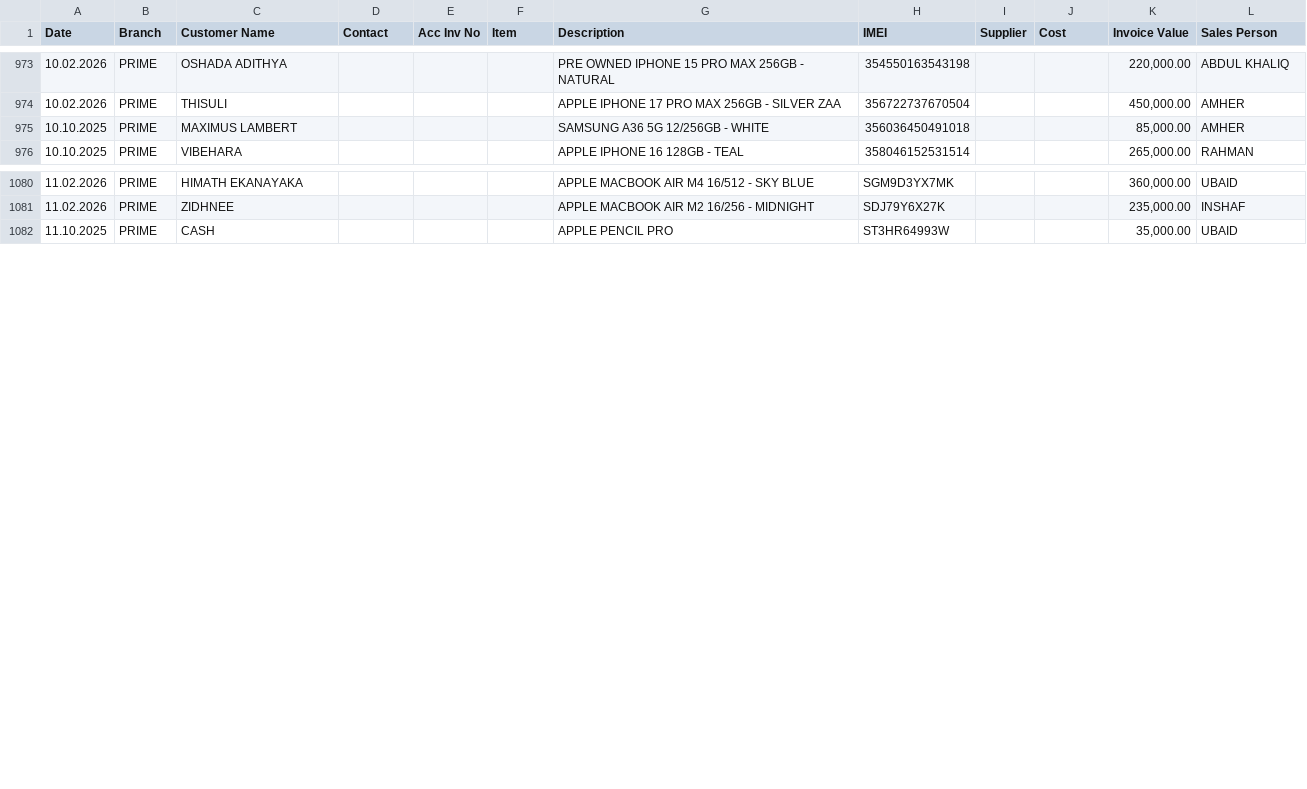
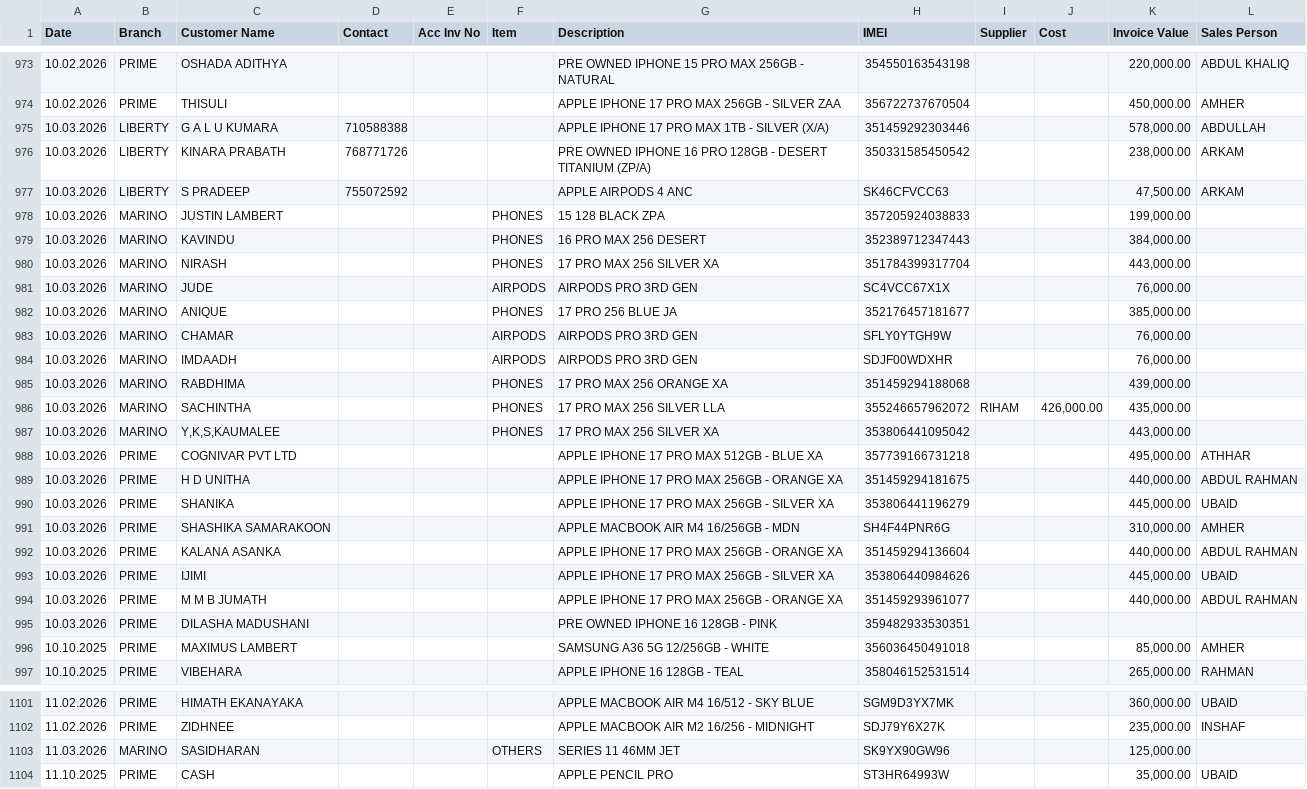
Before and after one commit to shaAhame/master_data, a CSV file: data/master_db.csv, drawn as a sheet; only a part is shown, gaps mark what is left out; the diff covers the shown part only; the diff names each change by its address in the sheet, - before the commit and + after, or states it on an @@ line.

Commit message:
Database Updated

```diff
--- a/data/master_db.csv
+++ b/data/master_db.csv
+row 975: 10.03.2026 | LIBERTY | G A L U KUMARA | 710588388 |  |  | APPLE IPHONE 17 PRO MAX 1TB - SILVER (X/A) | 351459292303446 |  |  | 578,000.00 | ABDULLAH
+row 976: 10.03.2026 | LIBERTY | KINARA PRABATH | 768771726 |  |  | PRE OWNED IPHONE 16 PRO 128GB - DESERT TITANIUM (ZP/A) | 350331585450542 |  |  | 238,000.00 | ARKAM
+row 977: 10.03.2026 | LIBERTY | S PRADEEP | 755072592 |  |  | APPLE AIRPODS 4 ANC | SK46CFVCC63 |  |  | 47,500.00 | ARKAM
+row 978: 10.03.2026 | MARINO | JUSTIN LAMBERT |  |  | PHONES | 15 128 BLACK ZPA | 357205924038833 |  |  | 199,000.00
+row 979: 10.03.2026 | MARINO | KAVINDU |  |  | PHONES | 16 PRO MAX 256 DESERT | 352389712347443 |  |  | 384,000.00
+row 980: 10.03.2026 | MARINO | NIRASH |  |  | PHONES | 17 PRO MAX 256 SILVER XA | 351784399317704 |  |  | 443,000.00
+row 981: 10.03.2026 | MARINO | JUDE |  |  | AIRPODS | AIRPODS PRO 3RD GEN | SC4VCC67X1X |  |  | 76,000.00
+row 982: 10.03.2026 | MARINO | ANIQUE |  |  | PHONES | 17 PRO 256 BLUE JA | 352176457181677 |  |  | 385,000.00
+row 983: 10.03.2026 | MARINO | CHAMAR |  |  | AIRPODS | AIRPODS PRO 3RD GEN | SFLY0YTGH9W |  |  | 76,000.00
+row 984: 10.03.2026 | MARINO | IMDAADH |  |  | AIRPODS | AIRPODS PRO 3RD GEN | SDJF00WDXHR |  |  | 76,000.00
+row 985: 10.03.2026 | MARINO | RABDHIMA |  |  | PHONES | 17 PRO MAX 256 ORANGE XA | 351459294188068 |  |  | 439,000.00
+row 986: 10.03.2026 | MARINO | SACHINTHA |  |  | PHONES | 17 PRO MAX 256 SILVER LLA | 355246657962072 | RIHAM | 426,000.00 | 435,000.00
+row 987: 10.03.2026 | MARINO | Y,K,S,KAUMALEE |  |  | PHONES | 17 PRO MAX 256 SILVER XA | 353806441095042 |  |  | 443,000.00
+row 988: 10.03.2026 | PRIME | COGNIVAR PVT LTD |  |  |  | APPLE IPHONE 17 PRO MAX 512GB - BLUE XA | 357739166731218 |  |  | 495,000.00 | ATHHAR
+row 989: 10.03.2026 | PRIME | H D UNITHA |  |  |  | APPLE IPHONE 17 PRO MAX 256GB - ORANGE XA | 351459294181675 |  |  | 440,000.00 | ABDUL RAHMAN
+row 990: 10.03.2026 | PRIME | SHANIKA |  |  |  | APPLE IPHONE 17 PRO MAX 256GB - SILVER XA | 353806441196279 |  |  | 445,000.00 | UBAID
+row 991: 10.03.2026 | PRIME | SHASHIKA SAMARAKOON |  |  |  | APPLE MACBOOK AIR M4 16/256GB - MDN | SH4F44PNR6G |  |  | 310,000.00 | AMHER
+row 992: 10.03.2026 | PRIME | KALANA ASANKA |  |  |  | APPLE IPHONE 17 PRO MAX 256GB - ORANGE XA | 351459294136604 |  |  | 440,000.00 | ABDUL RAHMAN
+row 993: 10.03.2026 | PRIME | IJIMI |  |  |  | APPLE IPHONE 17 PRO MAX 256GB - SILVER XA | 353806440984626 |  |  | 445,000.00 | UBAID
+row 994: 10.03.2026 | PRIME | M M B JUMATH |  |  |  | APPLE IPHONE 17 PRO MAX 256GB - ORANGE XA | 351459293961077 |  |  | 440,000.00 | ABDUL RAHMAN
+row 995: 10.03.2026 | PRIME | DILASHA MADUSHANI |  |  |  | PRE OWNED IPHONE 16 128GB - PINK | 359482933530351
+row 1103: 11.03.2026 | MARINO | SASIDHARAN |  |  | OTHERS | SERIES 11 46MM JET | SK9YX90GW96 |  |  | 125,000.00
```
Also changed, not shown: 1 removed row elsewhere in this file.
